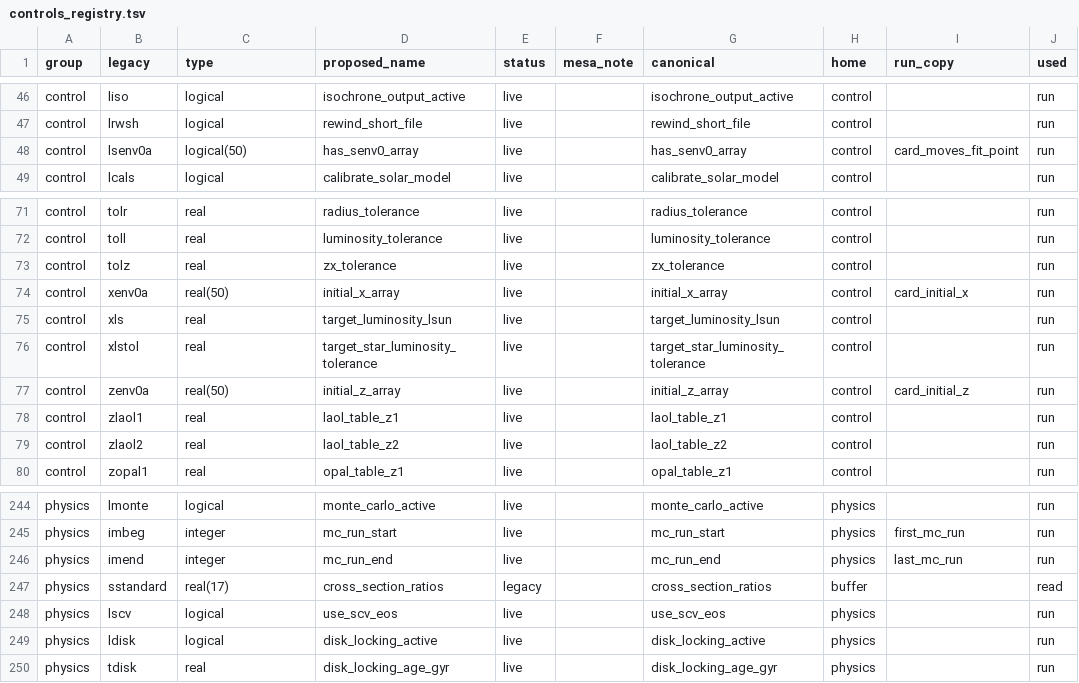
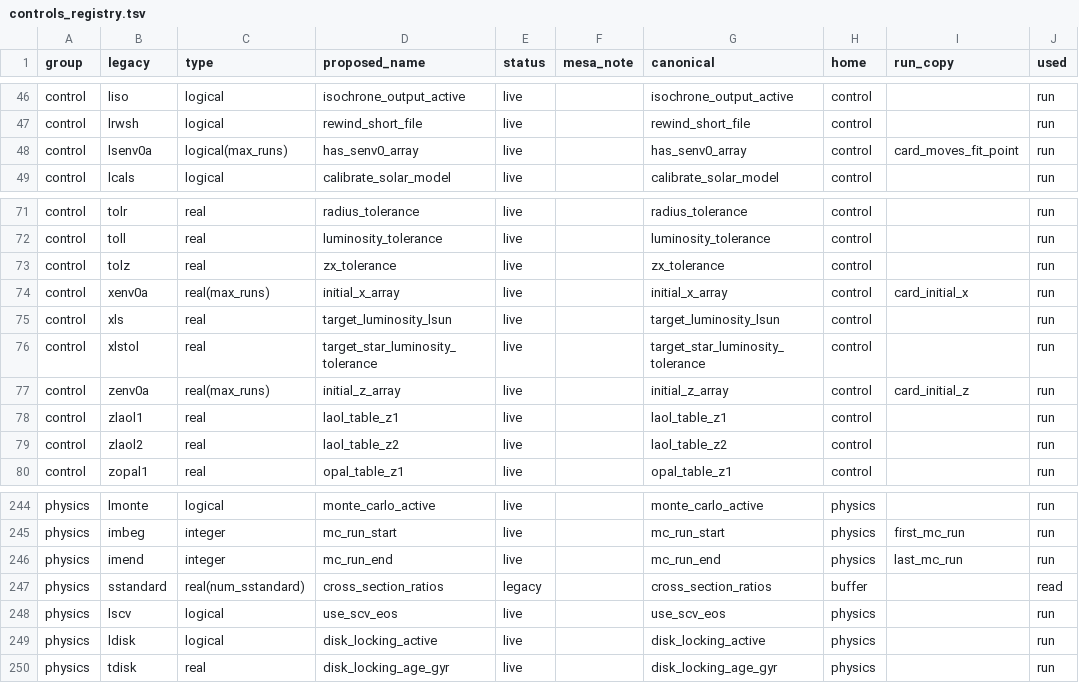
Before and after one commit to parallelpro/yrec, a TSV file: src/defaults/controls_registry.tsv, drawn as a sheet; only a part is shown, gaps mark what is left out; the diff covers the shown part only; the diff names each change by its address in the sheet, - before the commit and + after, or states it on an @@ line.

```diff
--- a/src/defaults/controls_registry.tsv
+++ b/src/defaults/controls_registry.tsv
-C48 (type): logical(50)
+C48 (type): logical(max_runs)
-C74 (type): real(50)
+C74 (type): real(max_runs)
-C77 (type): real(50)
+C77 (type): real(max_runs)
-C247 (type): real(17)
+C247 (type): real(num_sstandard)
```
Also changed, not shown: 33 edited cells elsewhere in this file, 2 other files.
